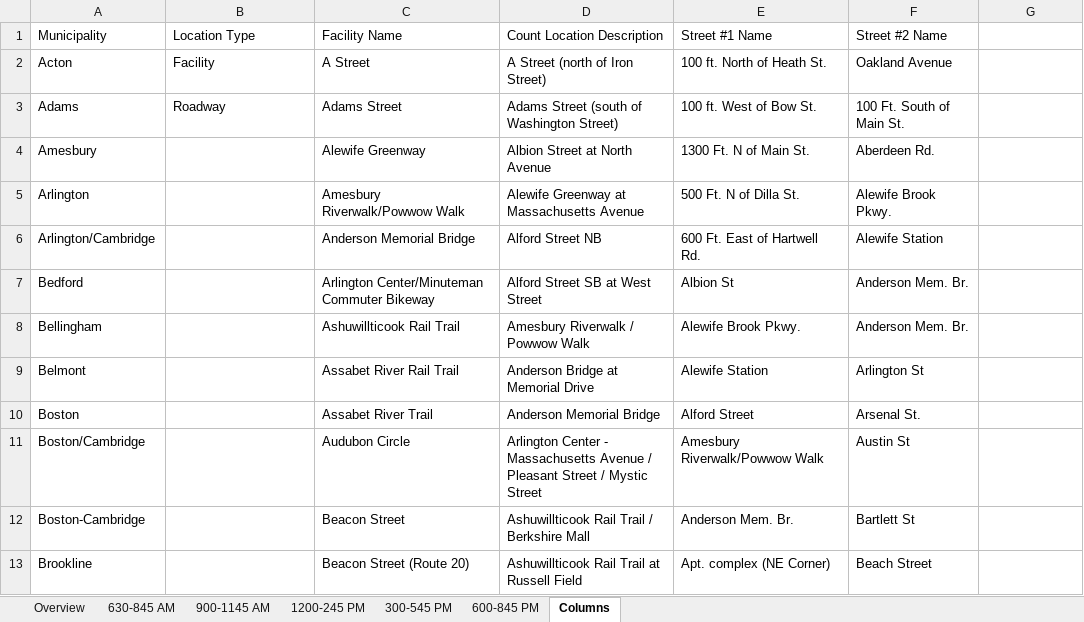
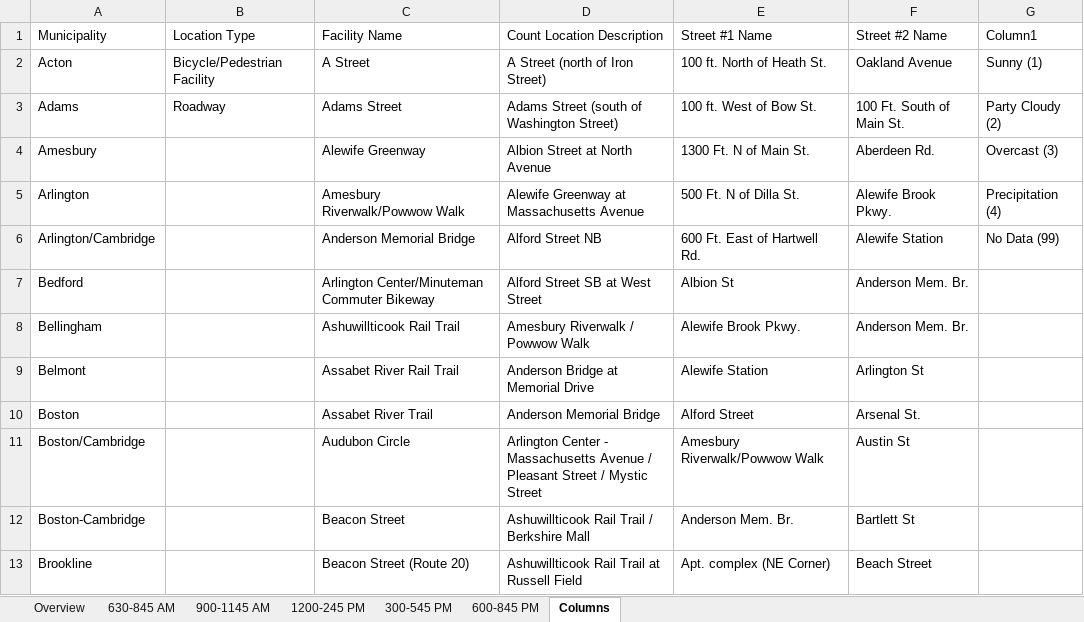
Before and after one commit to CTPSSTAFF/process-bp-count-spreadsheets, an Excel workbook: xlsx/sample-spreadsheet1.xlsx, sheet Columns, drawn as a sheet; only a part is shown; values as stored, in another font and other column widths than the file's, no borders; table styles not drawn; the diff names each change by its address in the sheet, - before the commit and + after, or states it on an @@ line.

Commit message:
Changed (corrected) data validation rule for 2 fields

```diff
--- a/xlsx/sample-spreadsheet1.xlsx (sheet Columns)
+++ b/xlsx/sample-spreadsheet1.xlsx (sheet Columns)
-G1: (empty)
+G1: Column1
-B2 (Location Type): Facility
+B2 (Location Type): Bicycle/Pedestrian Facility
-G2 (Column1): (empty)
+G2 (Column1): Sunny (1)
-G3 (Column1): (empty)
+G3 (Column1): Party Cloudy (2)
-G4 (Column1): (empty)
+G4 (Column1): Overcast (3)
-G5 (Column1): (empty)
+G5 (Column1): Precipitation (4)
-G6 (Column1): (empty)
+G6 (Column1): No Data (99)
```
Also changed, not shown: sheet Overview.
